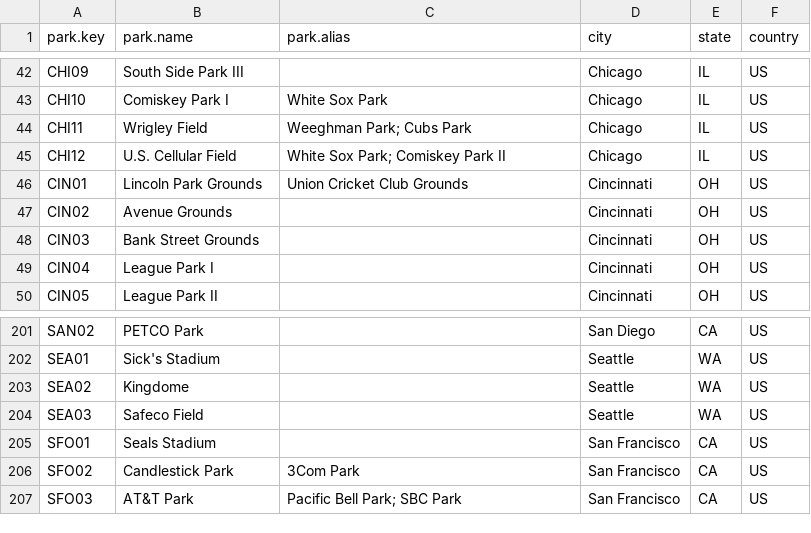
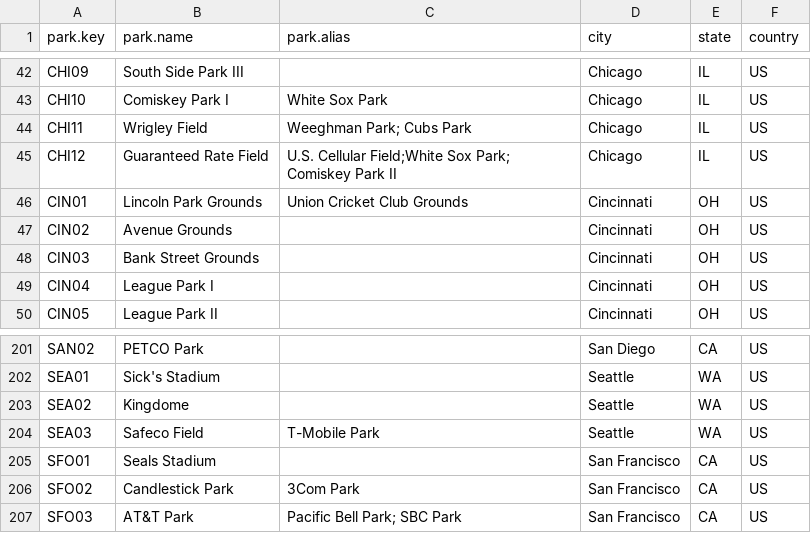
Before and after one commit to mm2544/baseballdatabank, a CSV file: core/Parks.csv, drawn as a sheet; only a part is shown, gaps mark what is left out.

Commit message:
Update Parks.csv with latest park names from Retrosheet
Update current Parks.csv with latest retrosheet names (for SEA: upstream still has Safeco as the primary name and T-Mobile as an alias)

```diff
--- a/core/Parks.csv
+++ b/core/Parks.csv
@@ -44,3 +44,3 @@ CHI10,Comiskey Park I,White Sox Park,Chicago,IL,US
 CHI11,Wrigley Field,Weeghman Park; Cubs Park,Chicago,IL,US
-CHI12,U.S. Cellular Field,White Sox Park; Comiskey Park II,Chicago,IL,US
+CHI12,Guaranteed Rate Field,U.S. Cellular Field;White Sox Park; Comiskey Park II,Chicago,IL,US
 CIN01,Lincoln Park Grounds,Union Cricket Club Grounds,Cincinnati,OH,US
@@ -203,3 +203,3 @@ SEA01,Sick's Stadium,,Seattle,WA,US
 SEA02,Kingdome,,Seattle,WA,US
-SEA03,Safeco Field,,Seattle,WA,US
+SEA03,Safeco Field,T-Mobile Park,Seattle,WA,US
 SFO01,Seals Stadium,,San Francisco,CA,US
```
